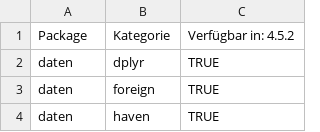
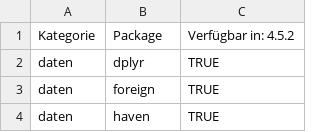
Before and after one commit to martscht/pandar, a CSV file: scripts/dependencies_categorised.csv, drawn as a sheet; only a part is shown.

Commit message:
Secondary Script that uses the formers dataframe (saved as CSV) to load a list of unique packages that were used on PandaR and are still available - helpful for cases in which one wants to run the script to re-render the whole site or for getting up to speed after an R update.

```diff
--- a/scripts/dependencies_categorised.csv
+++ b/scripts/dependencies_categorised.csv
@@ -1,2 +1,2 @@
-"Package","Kategorie","Verfügbar in: 4.5.2"
+"Kategorie","Package","Verfügbar in: 4.5.2"
 "daten","dplyr",TRUE
```
Also changed, not shown: 2 other files.
